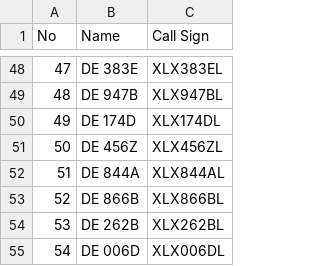
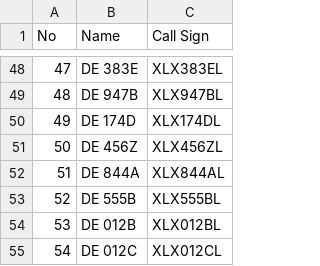
Before and after one commit to Gruppio/DStar-Reflectors, a CSV file: UR_CALLS/Germany.csv, drawn as a sheet; only a part is shown, gaps mark what is left out; removed rows and columns are numbered as before the commit, all else as after; the diff covers the shown part only; the diff names each change by its address in the sheet, - before the commit and + after, or states it on an @@ line.

```diff
--- a/UR_CALLS/Germany.csv
+++ b/UR_CALLS/Germany.csv
-row 53: 52 | DE 866B | XLX866BL
-row 54: 53 | DE 262B | XLX262BL
-row 55: 54 | DE 006D | XLX006DL
+row 53: 52 | DE 555B | XLX555BL
+row 54: 53 | DE 012B | XLX012BL
+row 55: 54 | DE 012C | XLX012CL
```
Also changed, not shown: 11 moved rows and row numbers in column A elsewhere in this file, UR_CALLS/Canada.csv, UR_CALLS/France.csv, 6 other files.
